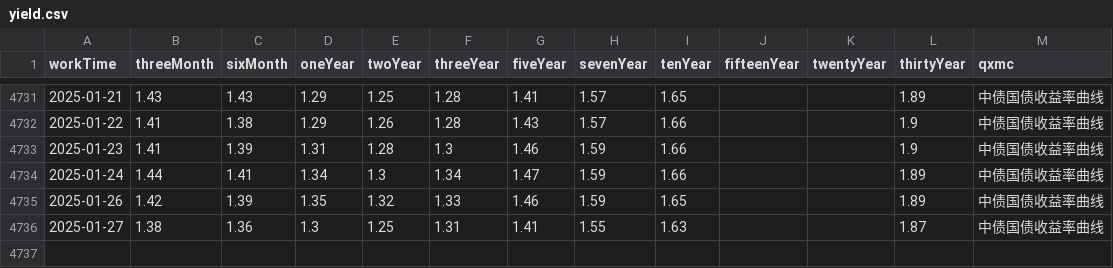
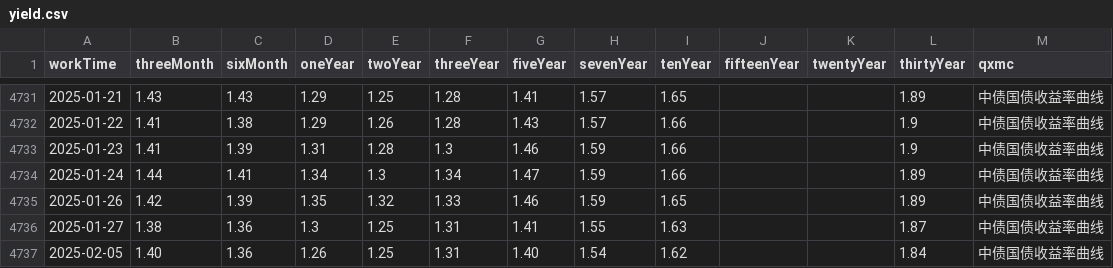
Before and after one commit to AFAN-LIFE/macropage, a CSV file: data/yield.csv, drawn as a sheet; only a part is shown, gaps mark what is left out.

```diff
--- a/data/yield.csv
+++ b/data/yield.csv
@@ -4736 +4736,2 @@ workTime,threeMonth,sixMonth,oneYear,twoYear,threeYear,fiveYear,sevenYear,tenYea
 2025-01-27,1.38,1.36,1.3,1.25,1.31,1.41,1.55,1.63,,,1.87,中债国债收益率曲线
+2025-02-05,1.40,1.36,1.26,1.25,1.31,1.40,1.54,1.62,,,1.84,中债国债收益率曲线
```
Also changed, not shown: data/global_index.csv, data/stock_basic.csv, 2 other files.
